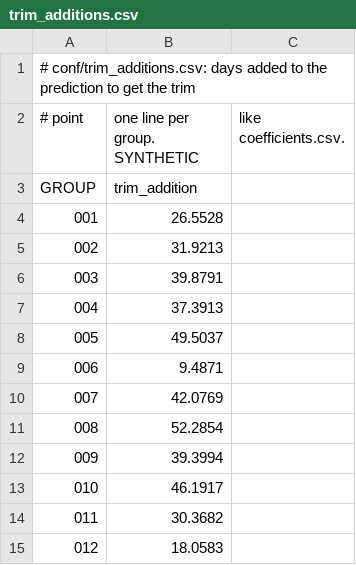
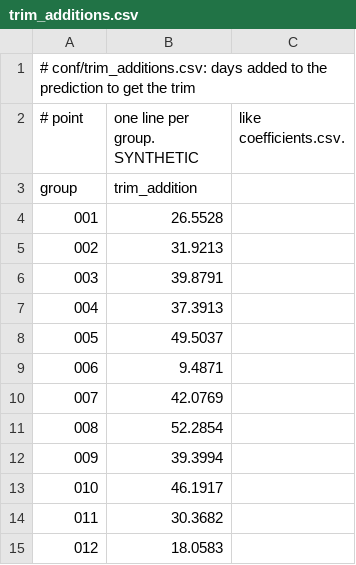
Before and after one commit to Anode1/linearr, a CSV file: conf/trim_additions.csv, drawn as a sheet.

```diff
--- a/conf/trim_additions.csv
+++ b/conf/trim_additions.csv
@@ -2,3 +2,3 @@
 # point, one line per group. SYNTHETIC, like coefficients.csv.
-GROUP,trim_addition
+group,trim_addition
 001,26.5528
```
Also changed, not shown: conf/coefficients.csv, example/nearly-the-same.csv, 19 other files.
